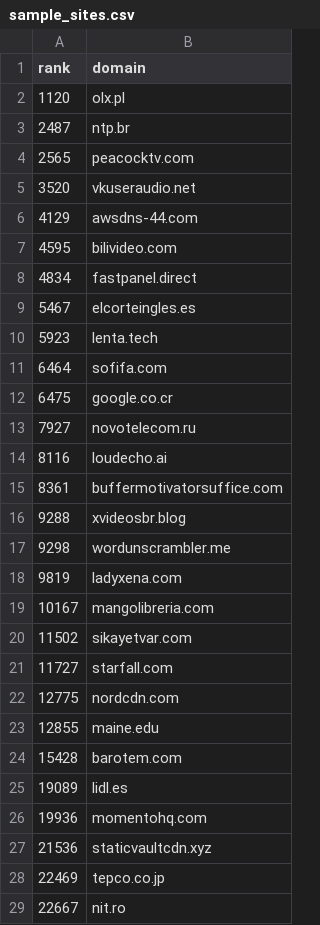
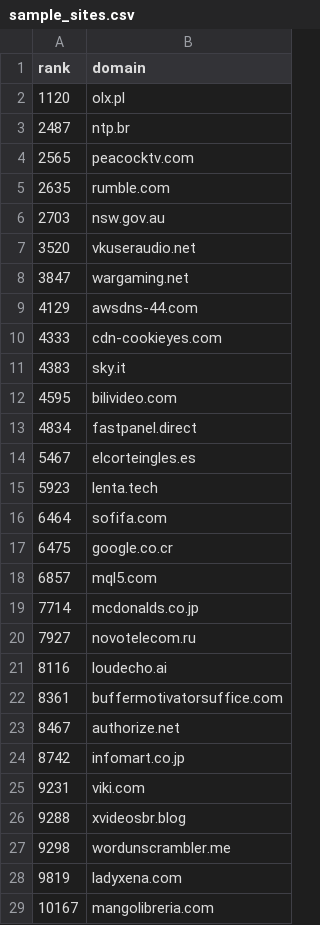
Before and after one commit to amramer101/Bravo6-RS, a CSV file: src/worker/evaluation/data/sample_sites.csv, drawn as a sheet; only a part is shown; the shorter side is filled out with more unchanged rows; the diff covers the shown part only.

Commit message:
Add new tests for cookies and email security, remove old tests, and update main scanner and requirements.

```diff
--- a/src/worker/evaluation/data/sample_sites.csv
+++ b/src/worker/evaluation/data/sample_sites.csv
@@ -4,4 +4,9 @@ rank,domain
 2565,peacocktv.com
+2635,rumble.com
+2703,nsw.gov.au
 3520,vkuseraudio.net
+3847,wargaming.net
 4129,awsdns-44.com
+4333,cdn-cookieyes.com
+4383,sky.it
 4595,bilivideo.com
@@ -12,2 +17,4 @@ rank,domain
 6475,google.co.cr
+6857,mql5.com
+7714,mcdonalds.co.jp
 7927,novotelecom.ru
@@ -15,2 +22,5 @@ rank,domain
 8361,buffermotivatorsuffice.com
+8467,authorize.net
+8742,infomart.co.jp
+9231,viki.com
 9288,xvideosbr.blog
```
Also changed, not shown: 90 added rows elsewhere in this file, 5 other files.
